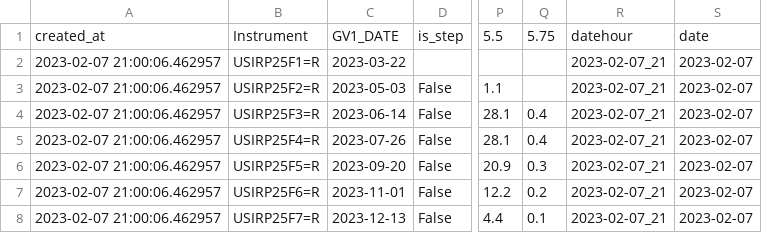
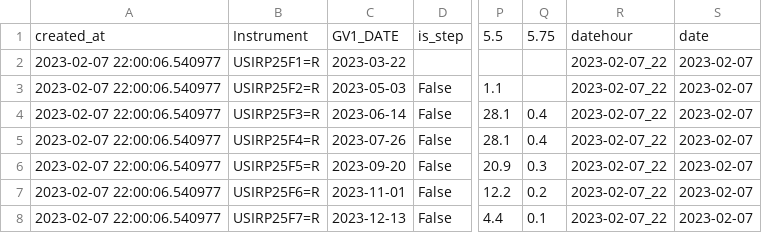
Before and after one commit to etq-quant/dashboard, a CSV file: irpr/ldata.csv, drawn as a sheet; only a part is shown, gaps mark what is left out; the diff names each change by its address in the sheet, - before the commit and + after, or states it on an @@ line.

```diff
--- a/irpr/ldata.csv
+++ b/irpr/ldata.csv
-A2:A8: 2023-02-07 21:00:06.462957
+A2:A8: 2023-02-07 22:00:06.540977
-R2:R8: 2023-02-07_21
+R2:R8: 2023-02-07_22
```
Also changed, not shown: irpr/data.csv, 1 other file.
